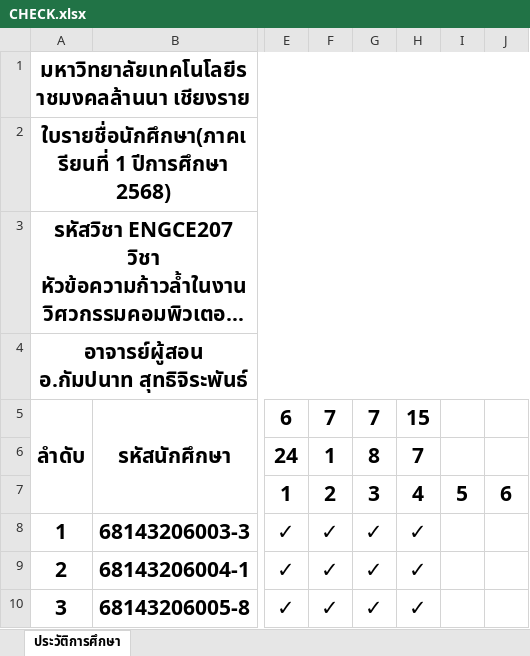
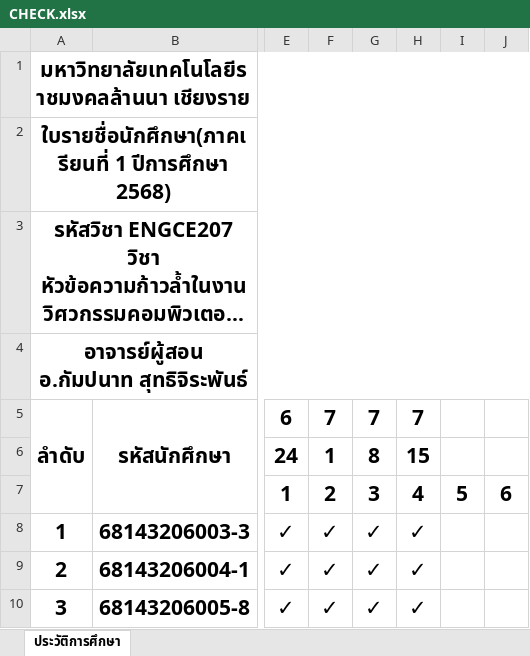
Before and after one commit to KungLobster69/WORK, an Excel workbook: Teaching work/2025/เทอม_01/ENGCE207_Advanced Topics in Computer Engineering_หัวข้อความก้าวล้าในงานวิศวกรรมคอมพิวเตอร์/CHECK.xlsx, sheet ประวัติการศึกษา, drawn as a sheet; only a part is shown, gaps mark what is left out; long unchanged cells end in …; values as stored, in another font and other column widths than the file's, no borders; the diff names each change by its address in the sheet, - before the commit and + after, or states it on an @@ line.

```diff
--- a/Teaching work/2025/เทอม_01/ENGCE207_Advanced Topics in Computer Engineering_หัวข้อความก้าวล้าในงานวิศวกรรมคอมพิวเตอร์/CHECK.xlsx (sheet ประวัติการศึกษา)
+++ b/Teaching work/2025/เทอม_01/ENGCE207_Advanced Topics in Computer Engineering_หัวข้อความก้าวล้าในงานวิศวกรรมคอมพิวเตอร์/CHECK.xlsx (sheet ประวัติการศึกษา)
-H5: 15
+H5: 7
-H6: 7
+H6: 15
```
Also changed, not shown: Teaching work/2025/เทอม_01/ENGCC304_Computer Programming_การเขียนโปรแกรมคอมพิวเตอร์/CHECK.xlsx, Teaching work/2025/เทอม_01/ENGCE306_Web Programming_การเขียนโปรแกรมบนเว็บ/CHECK.xlsx.
